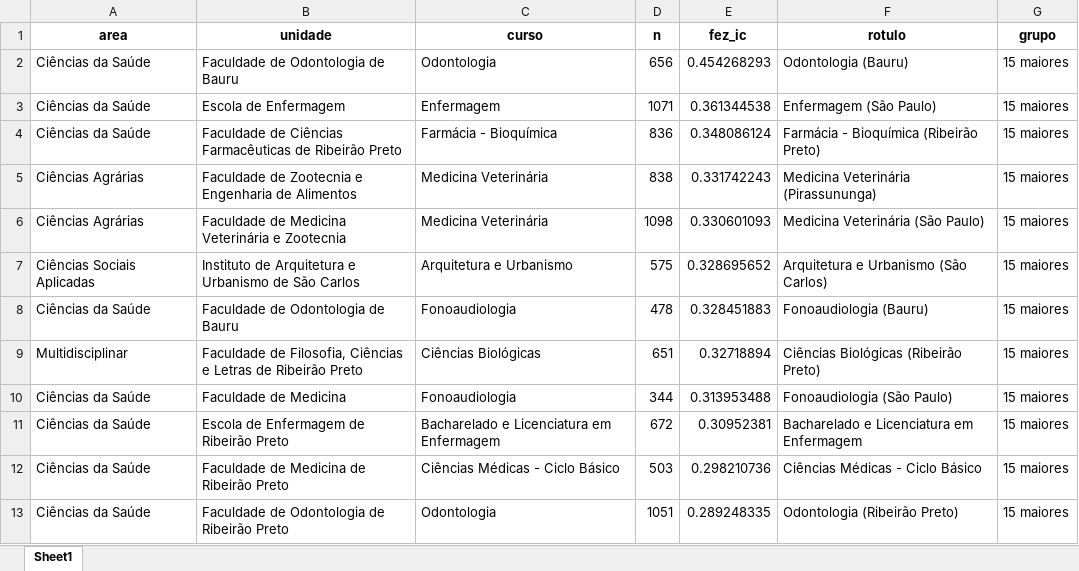
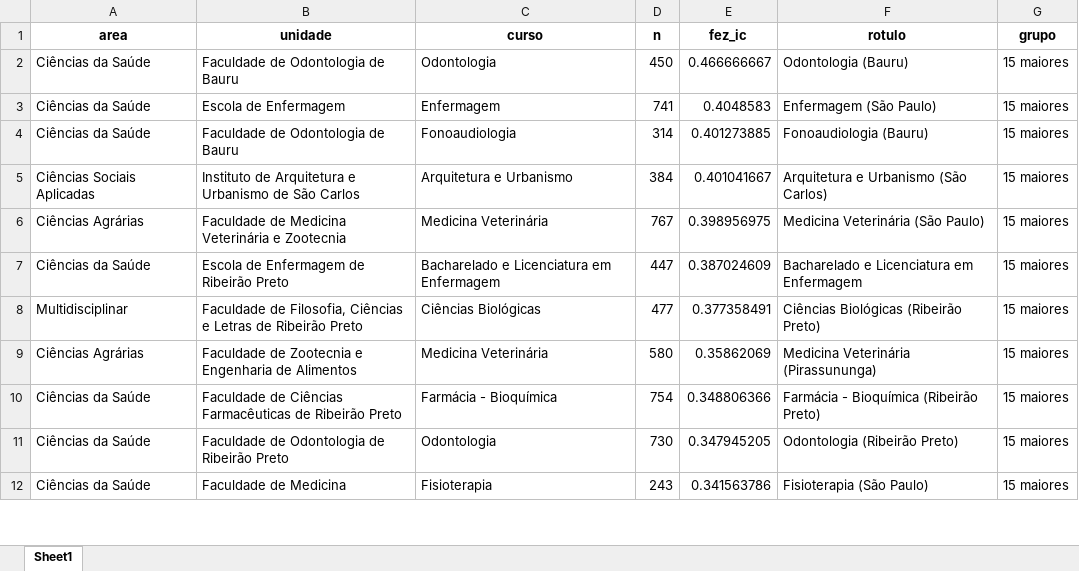
Before and after one commit to mancano-tales/Quem-faz-IC-USP, an Excel workbook: outputs/tables/tab-12-cursos-extremos.xlsx, sheet Sheet1, drawn as a sheet; only a part is shown; values as stored, in another font and other column widths than the file's, no borders; removed rows and columns are numbered as before the commit, all else as after; the diff covers the shown part only; the diff names each change by its address in the sheet, - before the commit and + after, or states it on an @@ line.

```diff
--- a/outputs/tables/tab-12-cursos-extremos.xlsx (sheet Sheet1)
+++ b/outputs/tables/tab-12-cursos-extremos.xlsx (sheet Sheet1)
-D2 (n): 656
+D2 (n): 450
-E2 (fez_ic): 0.454268293
+E2 (fez_ic): 0.466666667
-D3 (n): 1071
+D3 (n): 741
-E3 (fez_ic): 0.361344538
+E3 (fez_ic): 0.4048583
-B4 (unidade): Faculdade de Ciências Farmacêuticas de Ribeirão Preto
+B4 (unidade): Faculdade de Odontologia de Bauru
-C4 (curso): Farmácia - Bioquímica
+C4 (curso): Fonoaudiologia
-D4 (n): 836
+D4 (n): 314
-E4 (fez_ic): 0.348086124
+E4 (fez_ic): 0.401273885
-F4 (rotulo): Farmácia - Bioquímica (Ribeirão Preto)
+F4 (rotulo): Fonoaudiologia (Bauru)
-row 5: Ciências Agrárias | Faculdade de Zootecnia e Engenharia de Alimentos | Medicina Veterinária | 838 | 0.331742243 | Medicina Veterinária (Pirassununga) | 15 maiores
-row 6: Ciências Agrárias | Faculdade de Medicina Veterinária e Zootecnia | Medicina Veterinária | 1098 | 0.330601093 | Medicina Veterinária (São Paulo) | 15 maiores
-D5 (n): 575
+D5 (n): 384
-E5 (fez_ic): 0.328695652
+E5 (fez_ic): 0.401041667
+row 6: Ciências Agrárias | Faculdade de Medicina Veterinária e Zootecnia | Medicina Veterinária | 767 | 0.398956975 | Medicina Veterinária (São Paulo) | 15 maiores
-B7 (unidade): Faculdade de Odontologia de Bauru
+B7 (unidade): Escola de Enfermagem de Ribeirão Preto
-C7 (curso): Fonoaudiologia
+C7 (curso): Bacharelado e Licenciatura em Enfermagem
-D7 (n): 478
+D7 (n): 447
-E7 (fez_ic): 0.328451883
+E7 (fez_ic): 0.387024609
-F7 (rotulo): Fonoaudiologia (Bauru)
+F7 (rotulo): Bacharelado e Licenciatura em Enfermagem
-D8 (n): 651
+D8 (n): 477
-E8 (fez_ic): 0.32718894
+E8 (fez_ic): 0.377358491
-row 10: Ciências da Saúde | Faculdade de Medicina | Fonoaudiologia | 344 | 0.313953488 | Fonoaudiologia (São Paulo) | 15 maiores
-row 11: Ciências da Saúde | Escola de Enfermagem de Ribeirão Preto | Bacharelado e Licenciatura em Enfermagem | 672 | 0.30952381 | Bacharelado e Licenciatura em Enfermagem | 15 maiores
+row 9: Ciências Agrárias | Faculdade de Zootecnia e Engenharia de Alimentos | Medicina Veterinária | 580 | 0.35862069 | Medicina Veterinária (Pirassununga) | 15 maiores
-B10 (unidade): Faculdade de Medicina de Ribeirão…
+B10 (unidade): Faculdade de Ciências Farmacêuticas de Ribeirão…
-C10 (curso): Ciências Médicas - Ciclo Básico
+C10 (curso): Farmácia - Bioquímica
-D10 (n): 503
+D10 (n): 754
-E10 (fez_ic): 0.298210736
+E10 (fez_ic): 0.348806366
-F10 (rotulo): Ciências Médicas - Ciclo Básico
+F10 (rotulo): Farmácia - Bioquímica (Ribeirão Preto)
-D11 (n): 1051
+D11 (n): 730
-E11 (fez_ic): 0.289248335
+E11 (fez_ic): 0.347945205
+row 12: Ciências da Saúde | Faculdade de Medicina | Fisioterapia | 243 | 0.341563786 | Fisioterapia (São Paulo) | 15 maiores
```
Also changed, not shown: 7 added rows, 6 removed rows and 30 edited cells elsewhere in this sheet, outputs/tables/tab-1-areas.xlsx, outputs/tables/tab-11-cursos.xlsx, 26 other files.
